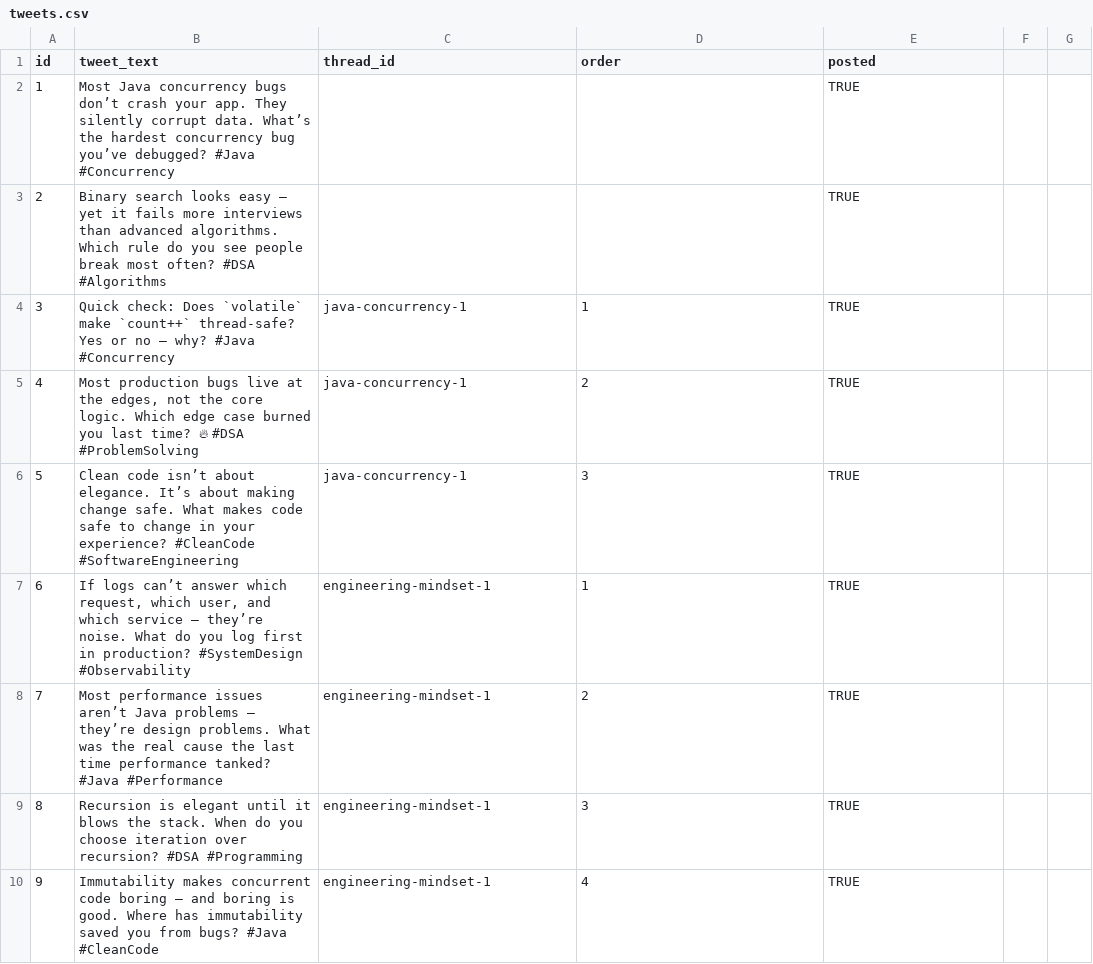
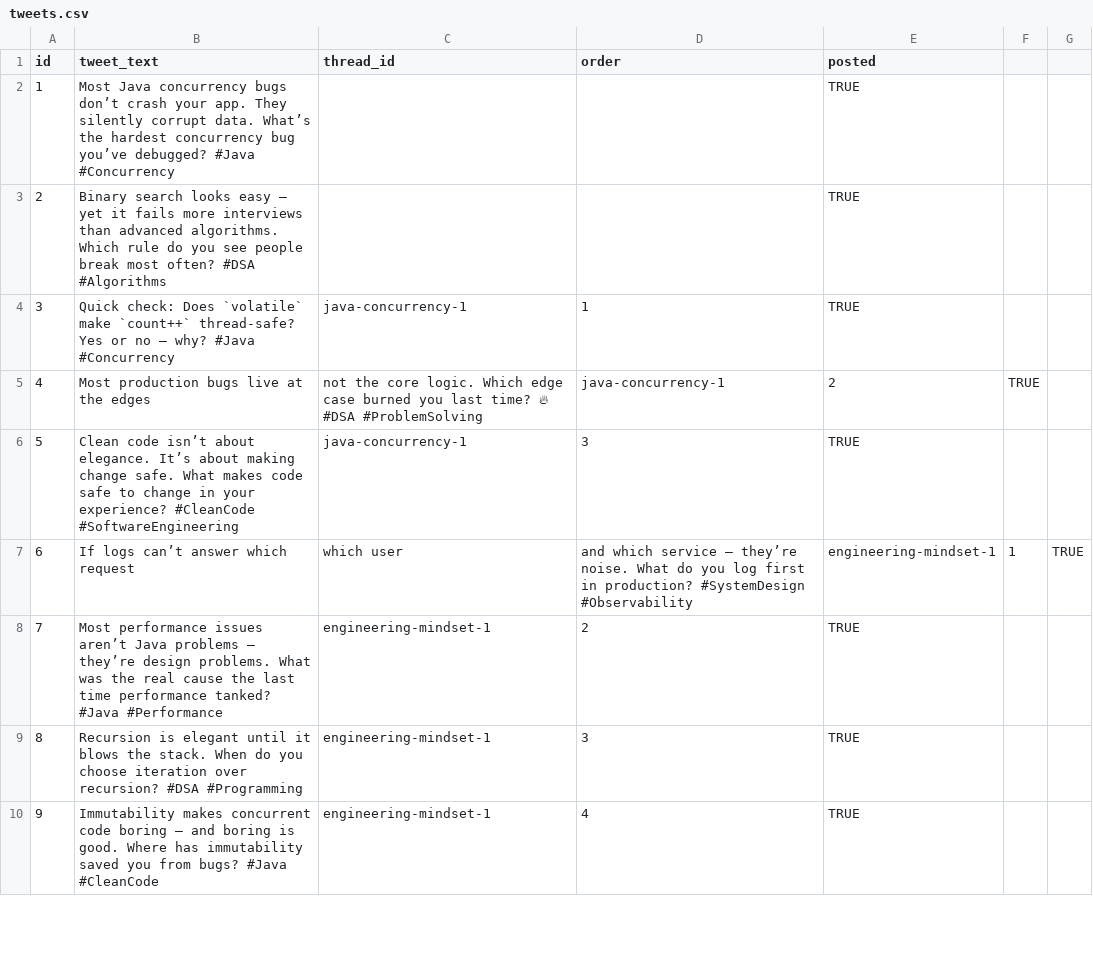
Before and after one commit to ansarisamaddev-byte/twitter-bot, a CSV file: tweets.csv, drawn as a sheet; only a part is shown; the diff covers the shown part only.

Commit message:
Replace old tweets with updated content
Updated tweets.csv to replace old tweets with new ones while preserving the structure.

```diff
--- a/tweets.csv
+++ b/tweets.csv
@@ -4,5 +4,5 @@ id,tweet_text,thread_id,order,posted
 3,Quick check: Does `volatile` make `count++` thread-safe? Yes or no — why? #Java #Concurrency,java-concurrency-1,1,TRUE
-4,"Most production bugs live at the edges, not the core logic. Which edge case burned you last time? 🔥 #DSA #ProblemSolving",java-concurrency-1,2,TRUE
+4,Most production bugs live at the edges, not the core logic. Which edge case burned you last time? 🔥 #DSA #ProblemSolving,java-concurrency-1,2,TRUE
 5,Clean code isn’t about elegance. It’s about making change safe. What makes code safe to change in your experience? #CleanCode #SoftwareEngineering,java-concurrency-1,3,TRUE
-6,"If logs can’t answer which request, which user, and which service — they’re noise. What do you log first in production? #SystemDesign #Observability",engineering-mindset-1,1,TRUE
+6,If logs can’t answer which request, which user, and which service — they’re noise. What do you log first in production? #SystemDesign #Observability,engineering-mindset-1,1,TRUE
 7,Most performance issues aren’t Java problems — they’re design problems. What was the real cause the last time performance tanked? #Java #Performance,engineering-mindset-1,2,TRUE
```
Also changed, not shown: 23 edited cells elsewhere in this file.
